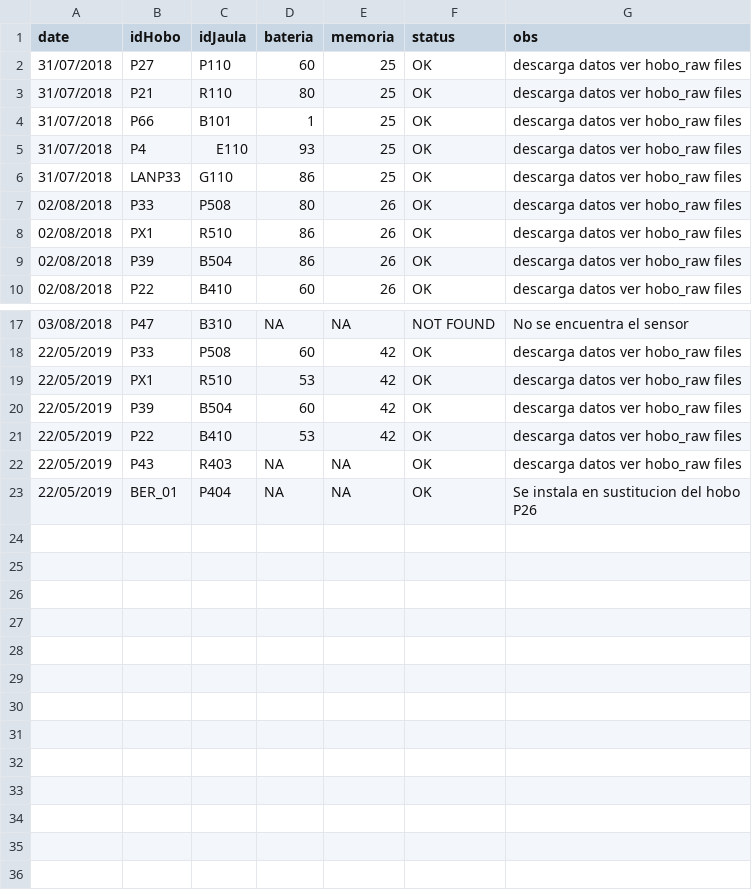
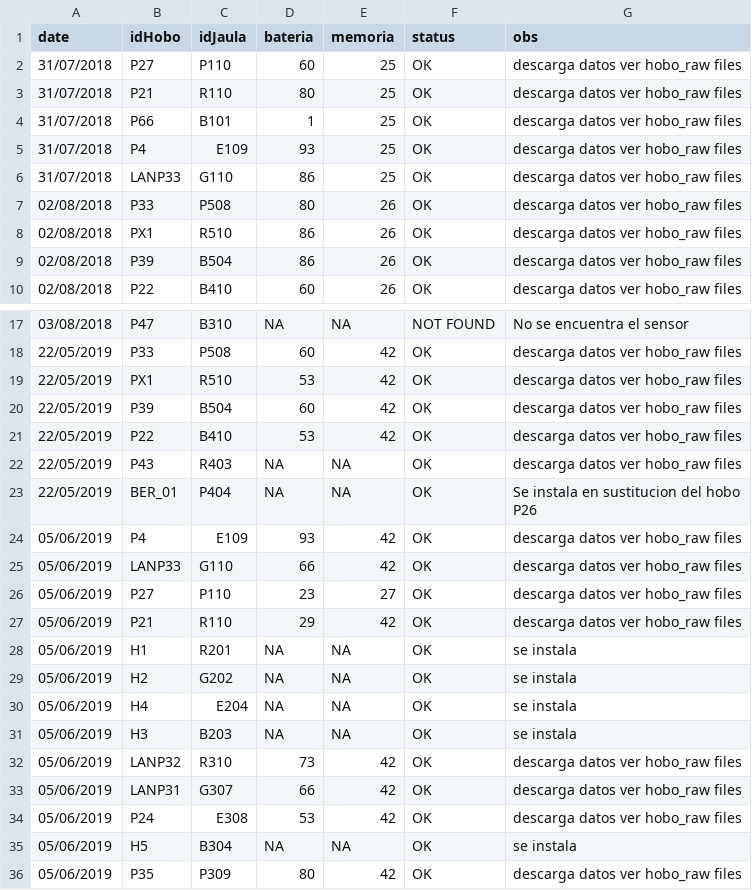
Before and after one commit to ajpelu/life_siembraJuniperus, a CSV file: sensores/review_sensorHobo.csv, drawn as a sheet; only a part is shown, gaps mark what is left out.

Commit message:
UPDATE review and sensors

```diff
--- a/sensores/review_sensorHobo.csv
+++ b/sensores/review_sensorHobo.csv
@@ -4,3 +4,3 @@ date,idHobo,idJaula,bateria,memoria,status,obs
 31/07/2018,P66,B101,1,25,OK,descarga datos ver hobo_raw files
-31/07/2018,P4,E110,93,25,OK,descarga datos ver hobo_raw files
+31/07/2018,P4,E109,93,25,OK,descarga datos ver hobo_raw files
 31/07/2018,LANP33,G110,86,25,OK,descarga datos ver hobo_raw files
@@ -23 +23,14 @@ date,idHobo,idJaula,bateria,memoria,status,obs
 22/05/2019,BER_01,P404,NA,NA,OK,Se instala en sustitucion del hobo P26
+05/06/2019,P4,E109,93,42,OK,descarga datos ver hobo_raw files
+05/06/2019,LANP33,G110,66,42,OK,descarga datos ver hobo_raw files
+05/06/2019,P27,P110,23,27,OK,descarga datos ver hobo_raw files
+05/06/2019,P21,R110,29,42,OK,descarga datos ver hobo_raw files
+05/06/2019,H1,R201,NA,NA,OK,se instala
+05/06/2019,H2,G202,NA,NA,OK,se instala
+05/06/2019,H4,E204,NA,NA,OK,se instala
+05/06/2019,H3,B203,NA,NA,OK,se instala
+05/06/2019,LANP32,R310,73,42,OK,descarga datos ver hobo_raw files
+05/06/2019,LANP31,G307,66,42,OK,descarga datos ver hobo_raw files
+05/06/2019,P24,E308,53,42,OK,descarga datos ver hobo_raw files
+05/06/2019,H5,B304,NA,NA,OK,se instala
+05/06/2019,P35,P309,80,42,OK,descarga datos ver hobo_raw files
```
Also changed, not shown: data/sensorCorrespondence.csv, 2 other files.
